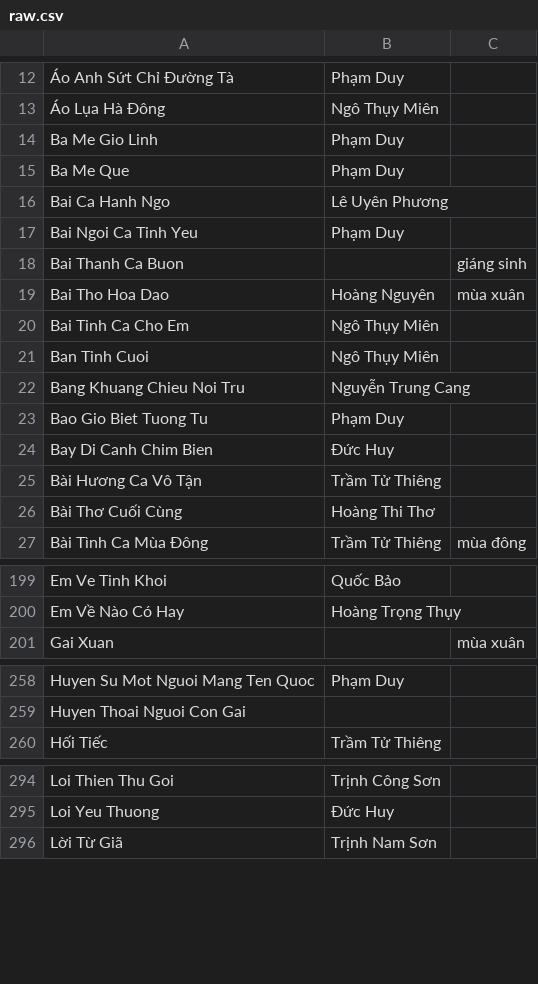
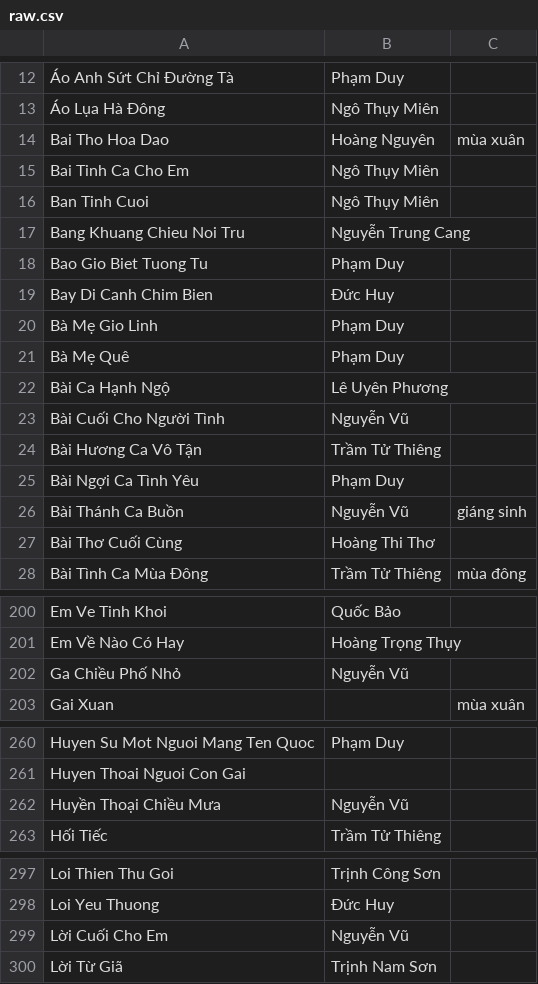
Before and after one commit to htv2012/karaoke, a CSV file: raw.csv, drawn as a sheet; only a part is shown, gaps mark what is left out; the diff covers the shown part only.

```diff
--- a/raw.csv
+++ b/raw.csv
@@ -13,7 +13,2 @@ Áo Anh Sứt Chỉ Đường Tà,Phạm Duy,
 Áo Lụa Hà Đông,Ngô Thụy Miên,
-Ba Me Gio Linh,Phạm Duy,
-Ba Me Que,Phạm Duy,
-Bai Ca Hanh Ngo,Lê Uyên Phương,
-Bai Ngoi Ca Tinh Yeu,Phạm Duy,
-Bai Thanh Ca Buon,,giáng sinh
 Bai Tho Hoa Dao,Hoàng Nguyên,mùa xuân
@@ -24,3 +19,9 @@ Bao Gio Biet Tuong Tu,Phạm Duy,
 Bay Di Canh Chim Bien,Đức Huy,
+Bà Mẹ Gio Linh,Phạm Duy,
+Bà Mẹ Quê,Phạm Duy,
+Bài Ca Hạnh Ngộ,Lê Uyên Phương,
+Bài Cuối Cho Người Tình,Nguyễn Vũ,
 Bài Hương Ca Vô Tận,Trầm Tử Thiêng,
+Bài Ngợi Ca Tình Yêu,Phạm Duy,
+Bài Thánh Ca Buồn,Nguyễn Vũ,giáng sinh
 Bài Thơ Cuối Cùng,Hoàng Thi Thơ,
@@ -200,2 +201,3 @@ Em Ve Tinh Khoi,Quốc Bảo,
 Em Về Nào Có Hay,Hoàng Trọng Thụy,
+Ga Chiều Phố Nhỏ,Nguyễn Vũ,
 Gai Xuan,,mùa xuân
@@ -259,2 +261,3 @@ Huyen Su Mot Nguoi Mang Ten Quoc,Phạm Duy,
 Huyen Thoai Nguoi Con Gai,,
+Huyền Thoại Chiều Mưa,Nguyễn Vũ,
 Hối Tiếc,Trầm Tử Thiêng,
@@ -295,2 +298,3 @@ Loi Thien Thu Goi,Trịnh Công Sơn,
 Loi Yeu Thuong,Đức Huy,
+Lời Cuối Cho Em,Nguyễn Vũ,
 Lời Từ Giã,Trịnh Nam Sơn,
```
Also changed, not shown: 1 added row and 1 removed row elsewhere in this file, 5 other files.
